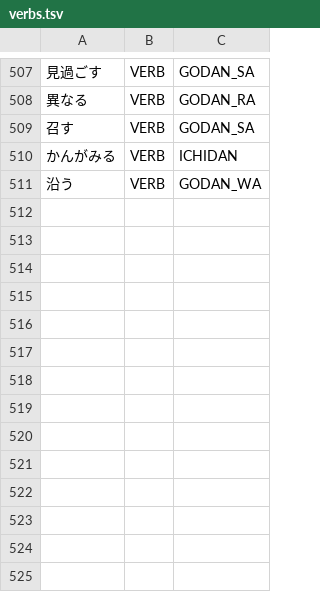
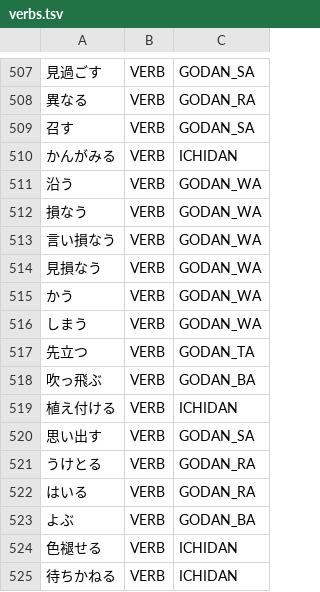
Before and after one commit to aitytech/suzume, a TSV file: data/core/verbs.tsv, drawn as a sheet; only a part is shown, gaps mark what is left out; the diff names each change by its address in the sheet, - before the commit and + after, or states it on an @@ line.

Commit message:
feat(dict): reclassify difficulty/failure predicates and expand verbs
- Move the failure predicate 損なう out of the closed-class auxiliary table
  into data/core/verbs.tsv as a Godan-wa lexical verb, so its inflected forms
  are derived by conjugation rule instead of enumerated as auxiliary surfaces.
- Reclassify the difficulty suffix がたい from an OTHER expression to an
  i-adjective in auxiliaries.cpp (がたい/がたく/がたかっ), so a verb renyokei
  plus がたい splits as verb + adjective rather than an opaque expression.
- Add attested compound and lexical Godan/Ichidan verbs to verbs.tsv so their
  complete lemma is available as a single search unit.

```diff
--- a/data/core/verbs.tsv
+++ b/data/core/verbs.tsv
+row 512: 損なう | VERB | GODAN_WA
+row 513: 言い損なう | VERB | GODAN_WA
+row 514: 見損なう | VERB | GODAN_WA
+row 515: かう | VERB | GODAN_WA
+row 516: しまう | VERB | GODAN_WA
+row 517: 先立つ | VERB | GODAN_TA
+row 518: 吹っ飛ぶ | VERB | GODAN_BA
+row 519: 植え付ける | VERB | ICHIDAN
+row 520: 思い出す | VERB | GODAN_SA
+row 521: うけとる | VERB | GODAN_RA
+row 522: はいる | VERB | GODAN_RA
+row 523: よぶ | VERB | GODAN_BA
+row 524: 色褪せる | VERB | ICHIDAN
+row 525: 待ちかねる | VERB | ICHIDAN
```
Also changed, not shown: data/core/expressions.tsv, 1 other file.
